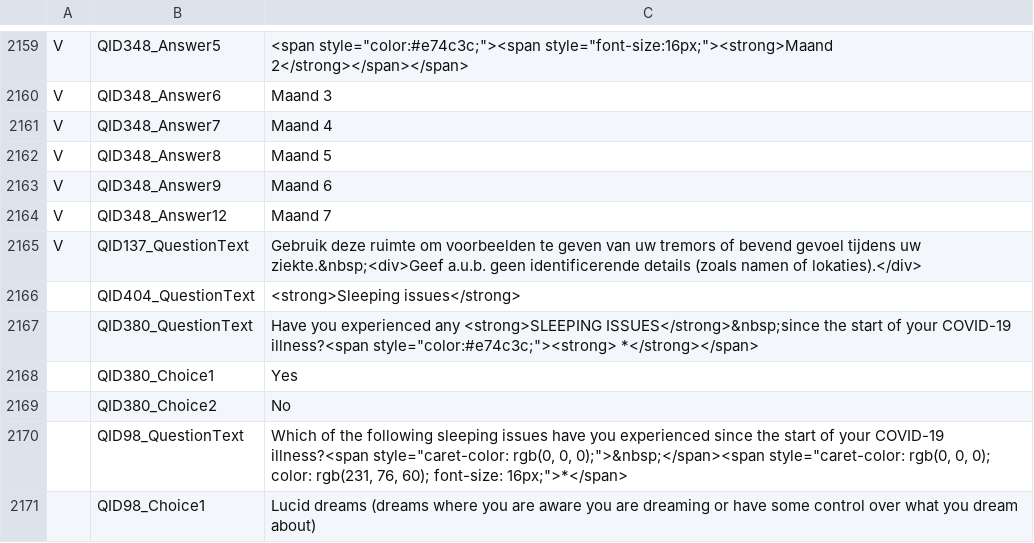
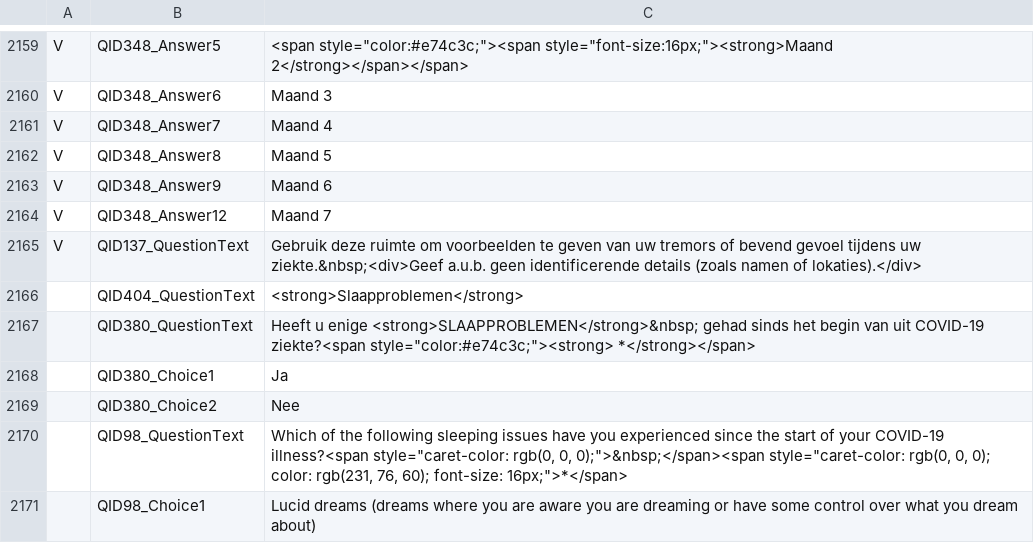
Before and after one commit to msteenhagen/vertaling-covid-vragenlijst, a CSV file: COVID19_Survey2_Dutch - COVID-19 Patient-Centric Survey - Copy For Translation-EN.csv, drawn as a sheet; only a part is shown, gaps mark what is left out.

Commit message:
Update QID380

```diff
--- a/COVID19_Survey2_Dutch - COVID-19 Patient-Centric Survey - Copy For Translation-EN.csv
+++ b/COVID19_Survey2_Dutch - COVID-19 Patient-Centric Survey - Copy For Translation-EN.csv
@@ -2165,6 +2165,6 @@ V,QID348_Answer12,Maand 7
 V,QID137_QuestionText,Gebruik deze ruimte om voorbeelden te geven van uw tremors of bevend gevoel tijdens uw ziekte.&nbsp;<div>Geef a.u.b. geen identificerende details (zoals namen of lokaties).</div>
- ,QID404_QuestionText,<strong>Sleeping issues</strong>
- ,QID380_QuestionText,"Have you experienced any <strong>SLEEPING ISSUES</strong>&nbsp;since the start of your COVID-19 illness?<span style=""color:#e74c3c;""><strong> *</strong></span>"
- ,QID380_Choice1,Yes
- ,QID380_Choice2,No
+ ,QID404_QuestionText,<strong>Slaapproblemen</strong>
+ ,QID380_QuestionText,"Heeft u enige <strong>SLAAPPROBLEMEN</strong>&nbsp; gehad sinds het begin van uit COVID-19 ziekte?<span style=""color:#e74c3c;""><strong> *</strong></span>"
+ ,QID380_Choice1,Ja
+ ,QID380_Choice2,Nee
  ,QID98_QuestionText,"Which of the following sleeping issues have you experienced since the start of your COVID-19 illness?<span style=""caret-color: rgb(0, 0, 0);"">&nbsp;</span><span style=""caret-color: rgb(0, 0, 0); color: rgb(231, 76, 60); font-size: 16px;"">*</span>"
```
